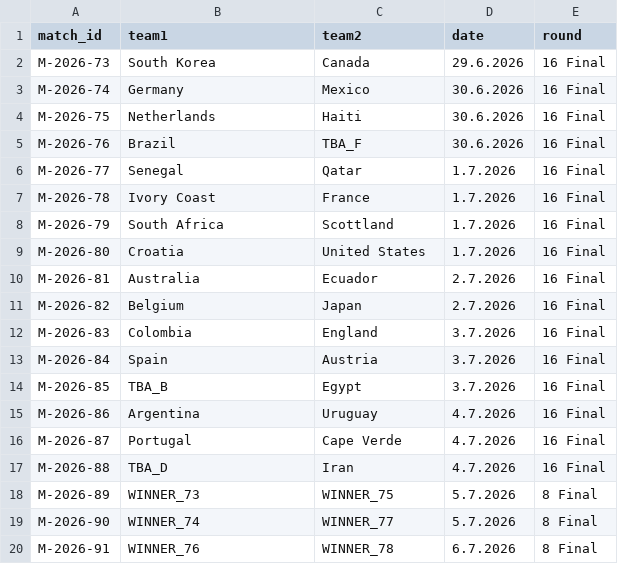
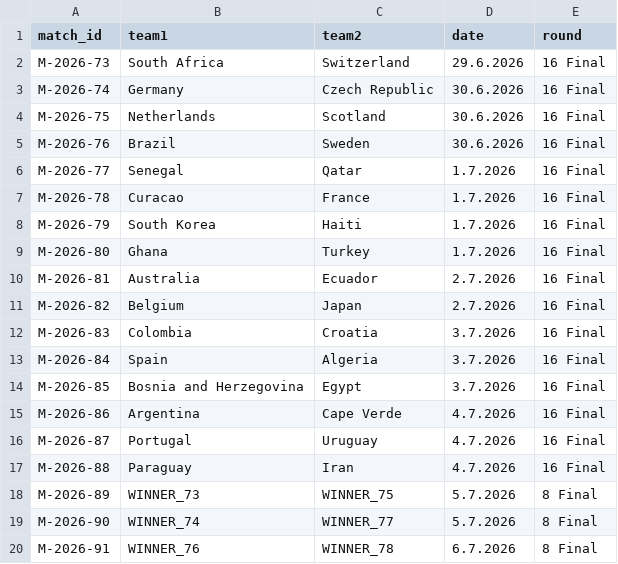
Before and after one commit to StephanieHhnbrg/worldcup_predictor, a CSV file: predictions/predictions_2026_knockout_matches.csv, drawn as a sheet; only a part is shown.

```diff
--- a/predictions/predictions_2026_knockout_matches.csv
+++ b/predictions/predictions_2026_knockout_matches.csv
@@ -1,18 +1,18 @@
 match_id,team1,team2,date,round
-M-2026-73,South Korea,Canada,29.6.2026,16 Final
-M-2026-74,Germany,Mexico,30.6.2026,16 Final
-M-2026-75,Netherlands,Haiti,30.6.2026,16 Final
-M-2026-76,Brazil,TBA_F,30.6.2026,16 Final
+M-2026-73,South Africa,Switzerland,29.6.2026,16 Final
+M-2026-74,Germany,Czech Republic,30.6.2026,16 Final
+M-2026-75,Netherlands,Scotland,30.6.2026,16 Final
+M-2026-76,Brazil,Sweden,30.6.2026,16 Final
 M-2026-77,Senegal,Qatar,1.7.2026,16 Final
-M-2026-78,Ivory Coast,France,1.7.2026,16 Final
-M-2026-79,South Africa,Scottland,1.7.2026,16 Final
-M-2026-80,Croatia,United States,1.7.2026,16 Final
+M-2026-78,Curacao,France,1.7.2026,16 Final
+M-2026-79,South Korea,Haiti,1.7.2026,16 Final
+M-2026-80,Ghana,Turkey,1.7.2026,16 Final
 M-2026-81,Australia,Ecuador,2.7.2026,16 Final
 M-2026-82,Belgium,Japan,2.7.2026,16 Final
-M-2026-83,Colombia,England,3.7.2026,16 Final
-M-2026-84,Spain,Austria,3.7.2026,16 Final
-M-2026-85,TBA_B,Egypt,3.7.2026,16 Final
-M-2026-86,Argentina,Uruguay,4.7.2026,16 Final
-M-2026-87,Portugal,Cape Verde,4.7.2026,16 Final
-M-2026-88,TBA_D,Iran,4.7.2026,16 Final
+M-2026-83,Colombia,Croatia,3.7.2026,16 Final
+M-2026-84,Spain,Algeria,3.7.2026,16 Final
+M-2026-85,Bosnia and Herzegovina,Egypt,3.7.2026,16 Final
+M-2026-86,Argentina,Cape Verde,4.7.2026,16 Final
+M-2026-87,Portugal,Uruguay,4.7.2026,16 Final
+M-2026-88,Paraguay,Iran,4.7.2026,16 Final
 M-2026-89,WINNER_73,WINNER_75,5.7.2026,8 Final
```
Also changed, not shown: matches/2026_group_matches.csv, predictions/predictions_2026_group_matches.csv, 11 other files.
